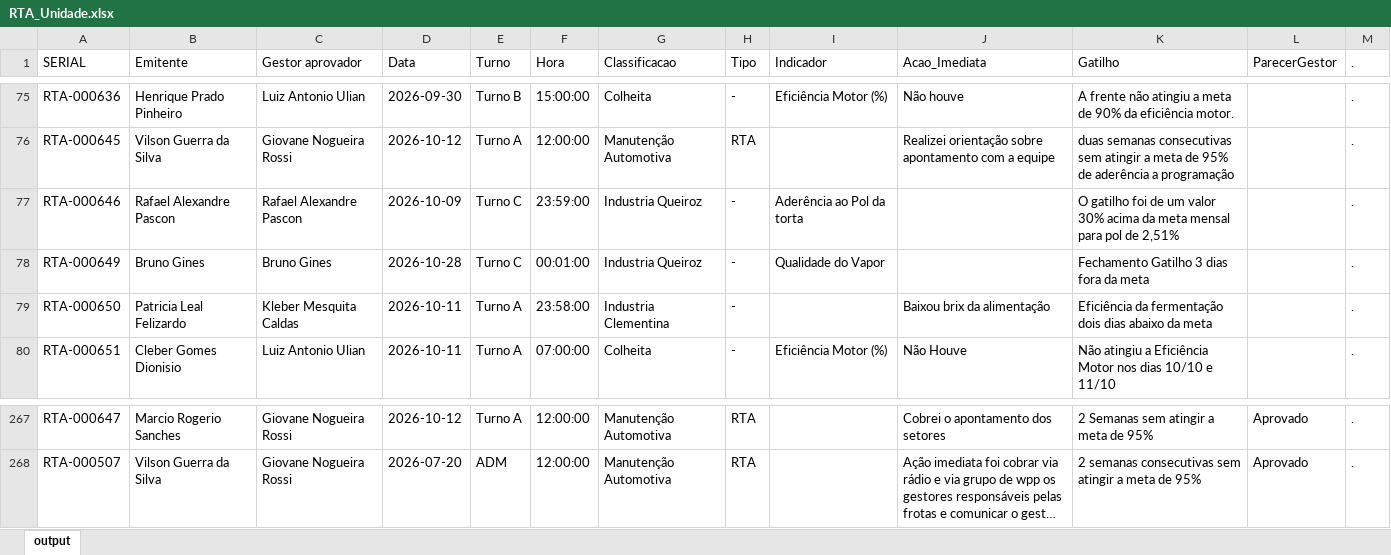
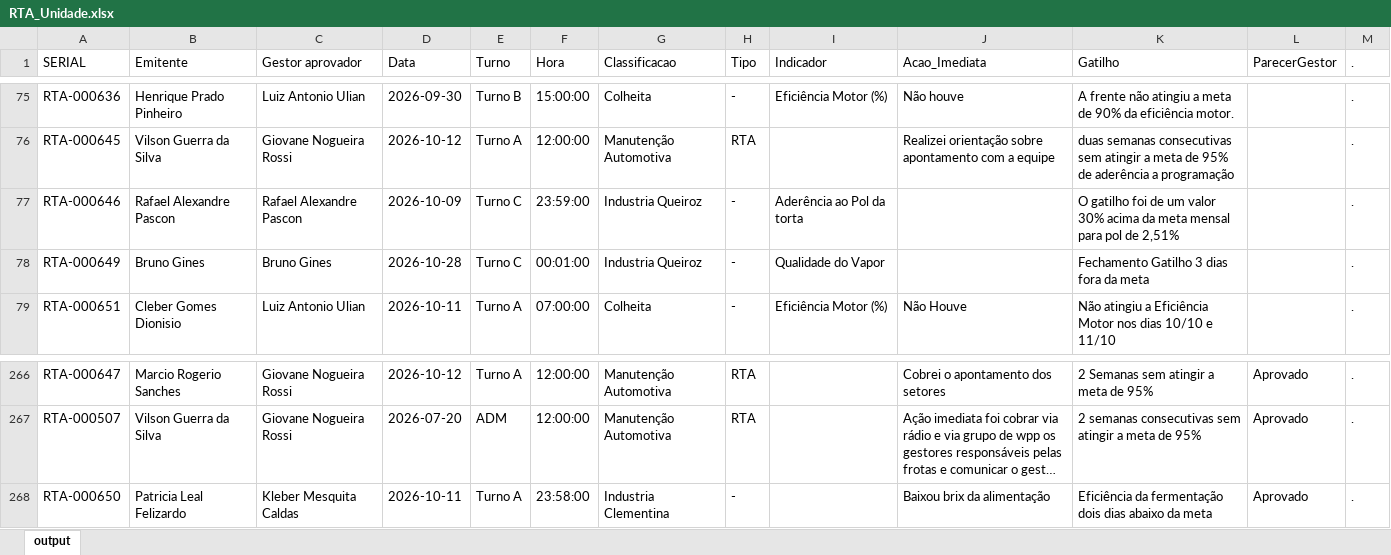
Before and after one commit to raulgribeiro/RTA-Dashboard, an Excel workbook: downloads/RTA_Unidade.xlsx, sheet output, drawn as a sheet; only a part is shown, gaps mark what is left out; long unchanged cells end in …; values as stored, in another font and other column widths than the file's, no borders; removed rows and columns are numbered as before the commit, all else as after; the diff names each change by its address in the sheet, - before the commit and + after, or states it on an @@ line.

```diff
--- a/downloads/RTA_Unidade.xlsx (sheet output)
+++ b/downloads/RTA_Unidade.xlsx (sheet output)
-row 79: RTA-000650 | Patricia Leal Felizardo | Kleber Mesquita Caldas | 2026-10-11 | Turno A | 23:58:00 | Industria Clementina | - |  | Baixou brix da alimentação | Eficiência da fermentação dois dias abaixo da meta |  | .
+row 268: RTA-000650 | Patricia Leal Felizardo | Kleber Mesquita Caldas | 2026-10-11 | Turno A | 23:58:00 | Industria Clementina | - |  | Baixou brix da alimentação | Eficiência da fermentação dois dias abaixo da meta | Aprovado | .
```
Also changed, not shown: downloads/RTA_Dados.xlsx, 2 other files.
